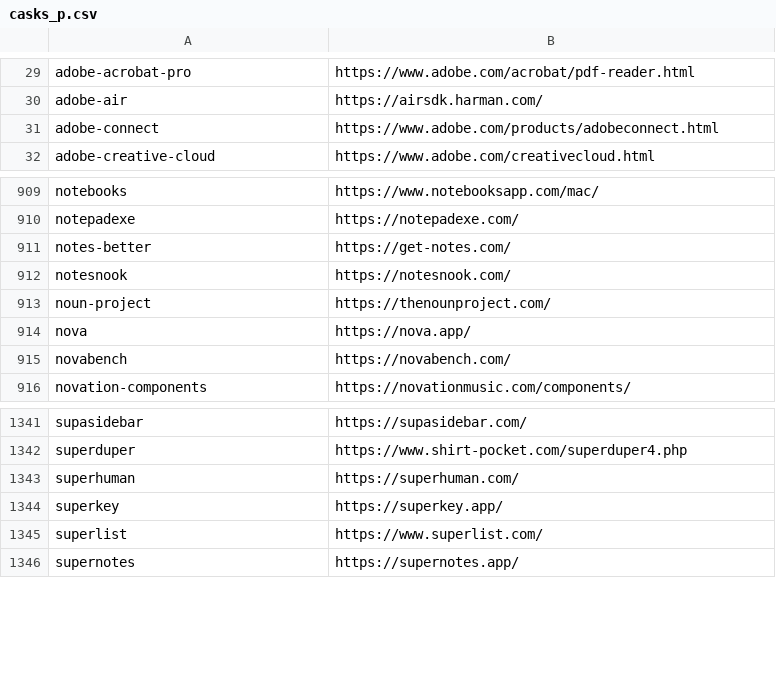
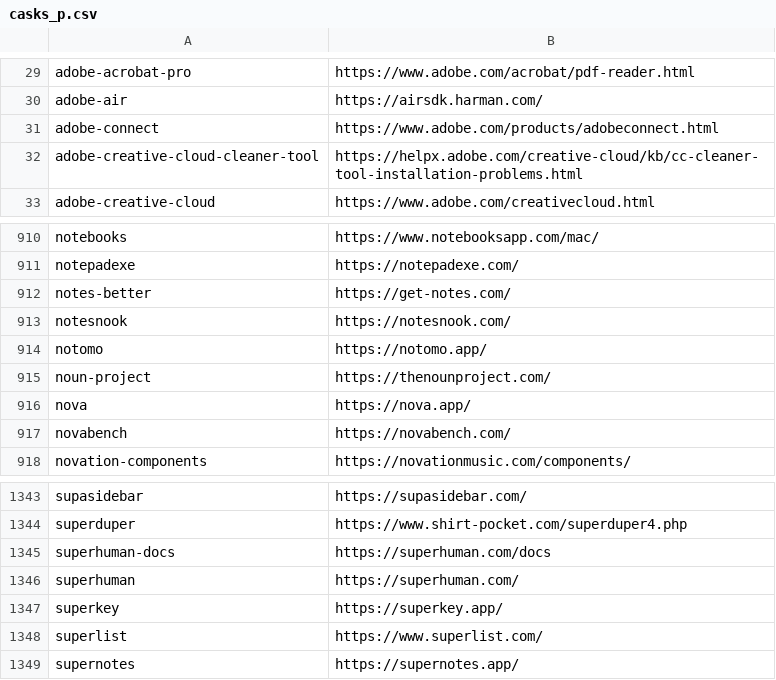
Before and after one commit to tinhkyaw/tinhkyaw, a CSV file: lists/casks_p.csv, drawn as a sheet; only a part is shown, gaps mark what is left out; the diff names each change by its address in the sheet, - before the commit and + after, or states it on an @@ line.

```diff
--- a/lists/casks_p.csv
+++ b/lists/casks_p.csv
+row 32: adobe-creative-cloud-cleaner-tool | https://helpx.adobe.com/creative-cloud/kb/cc-cleaner-tool-installation-problems.html
+row 914: notomo | https://notomo.app/
+row 1345: superhuman-docs | https://superhuman.com/docs
```
Also changed, not shown: lists/casks.csv, lists/casks_i.csv, 3 other files.
